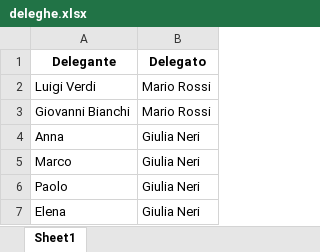
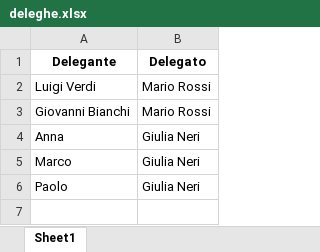
Before and after one commit to JEMORE-IT/Gestionale-Votazioni, an Excel workbook: deleghe.xlsx, sheet Sheet1, drawn as a sheet; values as stored, in another font and other column widths than the file's, no borders; the diff names each change by its address in the sheet, - before the commit and + after, or states it on an @@ line.

Commit message:
refactor: deleghe test

```diff
--- a/deleghe.xlsx (sheet Sheet1)
+++ b/deleghe.xlsx (sheet Sheet1)
-row 7: Elena | Giulia Neri
```
